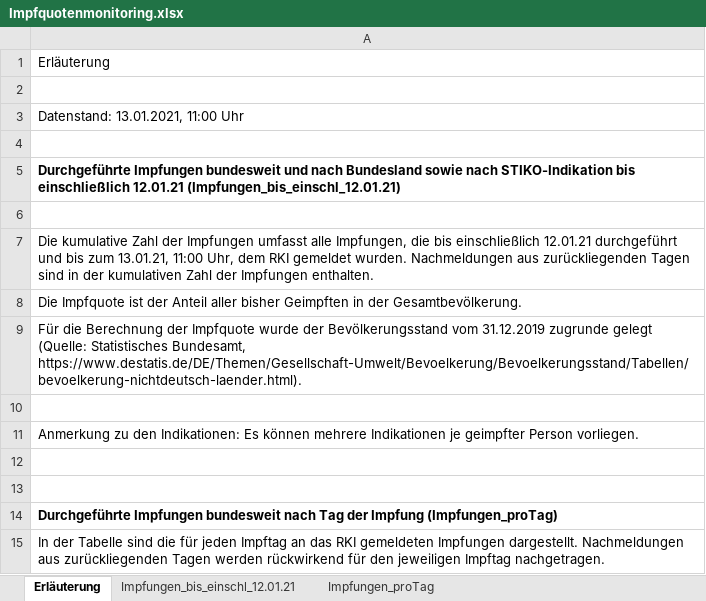
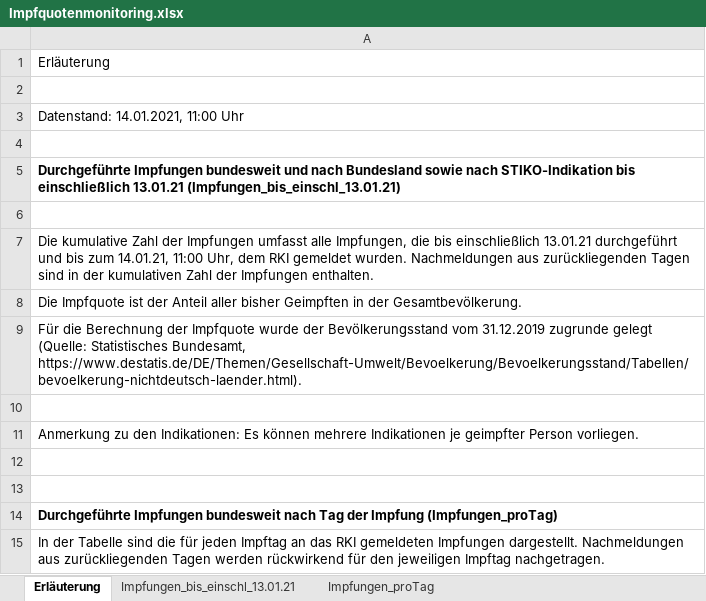
Before and after one commit to GarunWindtotem/Auswertung_Covid_19, an Excel workbook: input/Impfquotenmonitoring.xlsx, sheet Erläuterung, drawn as a sheet; values as stored, in another font and other column widths than the file's, no borders; the diff names each change by its address in the sheet, - before the commit and + after, or states it on an @@ line.

```diff
--- a/input/Impfquotenmonitoring.xlsx (sheet Erläuterung)
+++ b/input/Impfquotenmonitoring.xlsx (sheet Erläuterung)
-sheet tab: Impfungen_bis_einschl_12.01.21
+sheet tab: Impfungen_bis_einschl_13.01.21
-A3: Datenstand: 13.01.2021, 11:00 Uhr
+A3: Datenstand: 14.01.2021, 11:00 Uhr
-A5: …bis einschließlich 12.01.21 (Impfungen_bis_einschl_12.01.21)
+A5: …bis einschließlich 13.01.21 (Impfungen_bis_einschl_13.01.21)
-A7: …bis einschließlich 12.01.21 durchgeführt und bis zum 13.01.21, 11:00 Uhr,…
+A7: …bis einschließlich 13.01.21 durchgeführt und bis zum 14.01.21, 11:00 Uhr,…
```
Also changed, not shown: sheet Impfungen_bis_einschl_13.01.21, sheet Impfungen_proTag, 33 other files.
